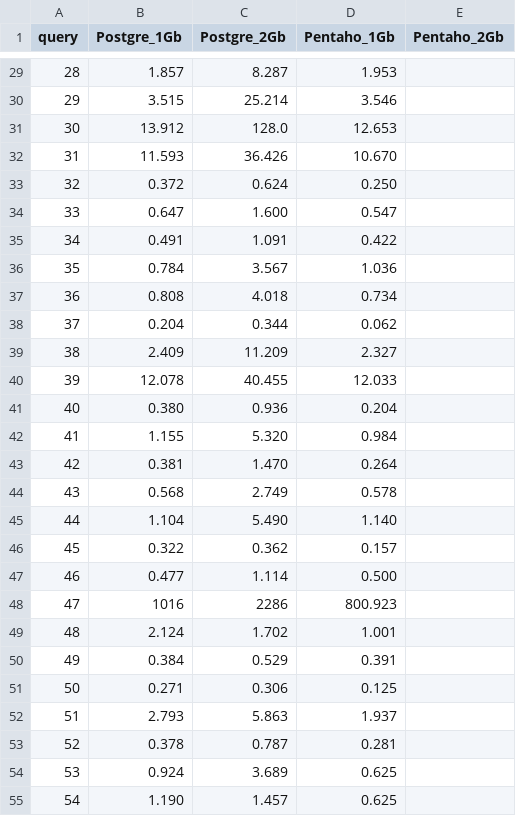
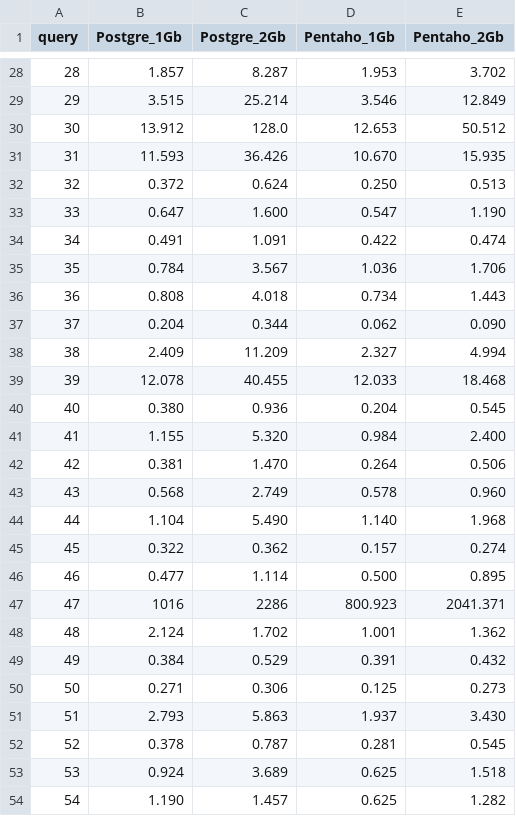
Before and after one commit to JimTsesm/TPC-DS, a CSV file: data/query_timestamp.csv, drawn as a sheet; only a part is shown, gaps mark what is left out; the diff covers the shown part only.

```diff
--- a/data/query_timestamp.csv
+++ b/data/query_timestamp.csv
@@ -29,27 +28,27 @@ query,Postgre_1Gb,Postgre_2Gb,Pentaho_1Gb,Pentaho_2Gb
-28,1.857,8.287,1.953
-29,3.515,25.214,3.546
-30,13.912,128.0,12.653
-31,11.593,36.426,10.670
-32,0.372,0.624,0.250
-33,0.647,1.600,0.547
-34,0.491,1.091,0.422
-35,0.784,3.567,1.036
-36,0.808,4.018,0.734
-37,0.204,0.344,0.062
-38,2.409,11.209,2.327
-39,12.078,40.455,12.033
-40,0.380,0.936,0.204
-41,1.155,5.320,0.984
-42,0.381,1.470,0.264
-43,0.568,2.749,0.578
-44,1.104,5.490,1.140
-45,0.322,0.362,0.157
-46,0.477,1.114,0.500
-47,1016,2286,800.923
-48,2.124,1.702,1.001
-49,0.384,0.529,0.391
-50,0.271,0.306,0.125
-51,2.793,5.863,1.937
-52,0.378,0.787,0.281
-53,0.924,3.689,0.625
-54,1.190,1.457,0.625
+28,1.857,8.287,1.953,3.702
+29,3.515,25.214,3.546,12.849
+30,13.912,128.0,12.653,50.512
+31,11.593,36.426,10.670,15.935
+32,0.372,0.624,0.250,0.513
+33,0.647,1.600,0.547,1.190
+34,0.491,1.091,0.422,0.474
+35,0.784,3.567,1.036,1.706
+36,0.808,4.018,0.734,1.443
+37,0.204,0.344,0.062,0.090
+38,2.409,11.209,2.327,4.994
+39,12.078,40.455,12.033,18.468
+40,0.380,0.936,0.204,0.545
+41,1.155,5.320,0.984,2.400
+42,0.381,1.470,0.264,0.506
+43,0.568,2.749,0.578,0.960
+44,1.104,5.490,1.140,1.968
+45,0.322,0.362,0.157,0.274
+46,0.477,1.114,0.500,0.895
+47,1016,2286,800.923,2041.371
+48,2.124,1.702,1.001,1.362
+49,0.384,0.529,0.391,0.432
+50,0.271,0.306,0.125,0.273
+51,2.793,5.863,1.937,3.430
+52,0.378,0.787,0.281,0.545
+53,0.924,3.689,0.625,1.518
+54,1.190,1.457,0.625,1.282
```
Also changed, not shown: 1 removed row and 72 edited cells elsewhere in this file.
